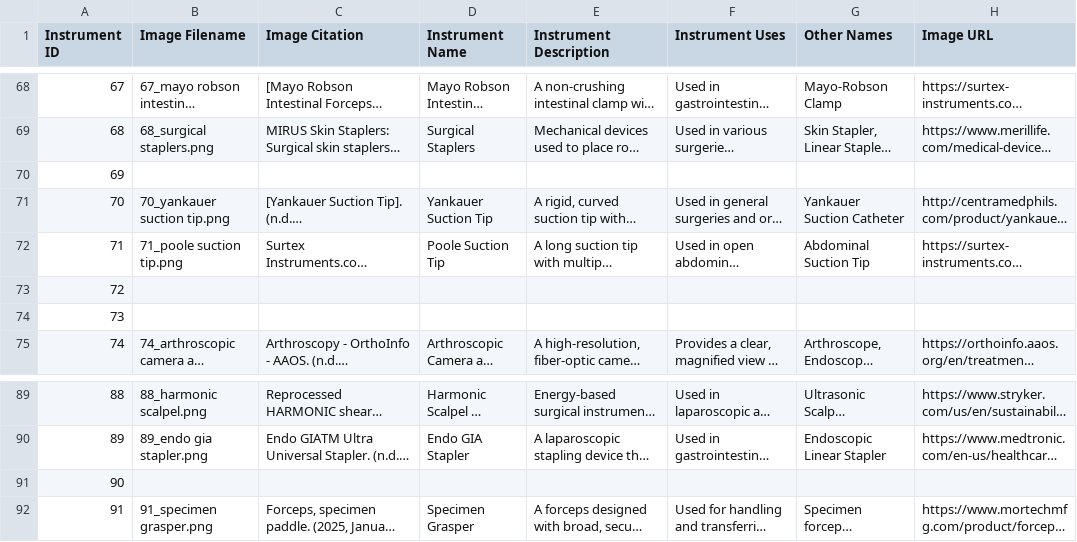
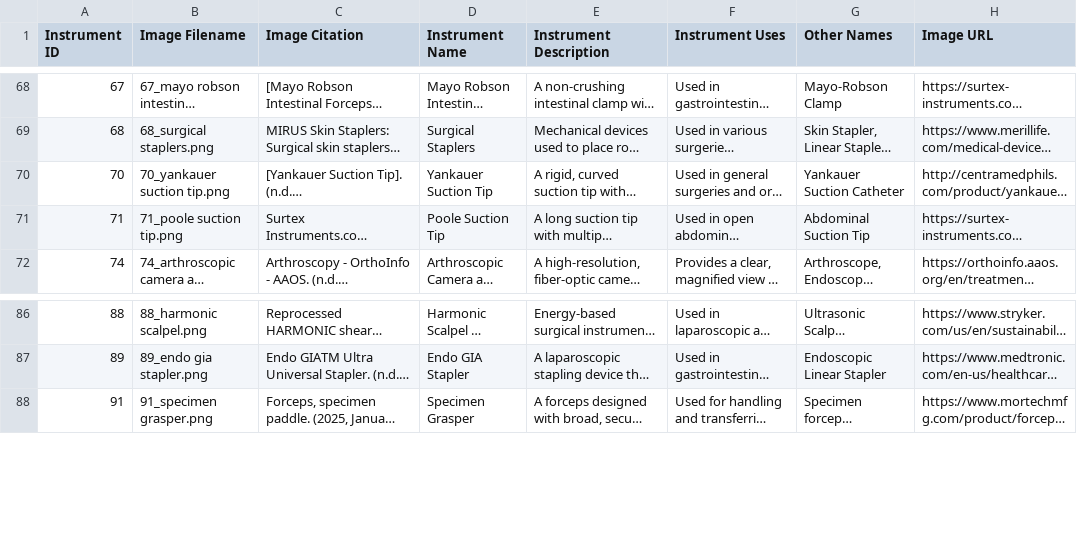
Before and after one commit to rogerrru/scan-and-scrub, a CSV file: src/data/tools.csv, drawn as a sheet; only a part is shown, gaps mark what is left out; long unchanged cells end in …; the diff names each change by its address in the sheet, - before the commit and + after, or states it on an @@ line.

```diff
--- a/src/data/tools.csv
+++ b/src/data/tools.csv
-row 70: 69
-row 73: 72
-row 74: 73
-row 91: 90
```
Also changed, not shown: src/data/procedures.csv, 3 other files.
